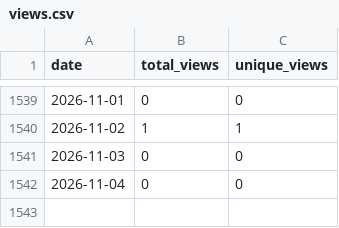
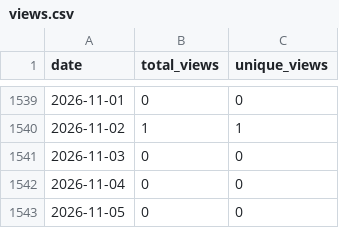
Before and after one commit to wumphlett/COMP-5120, a CSV file: .traffic/views.csv, drawn as a sheet; only a part is shown, gaps mark what is left out.

```diff
--- a/.traffic/views.csv
+++ b/.traffic/views.csv
@@ -1542 +1542,2 @@ date,total_views,unique_views
 2026-11-04,0,0
+2026-11-05,0,0
```
Also changed, not shown: .traffic/clones.csv, 3 other files.
